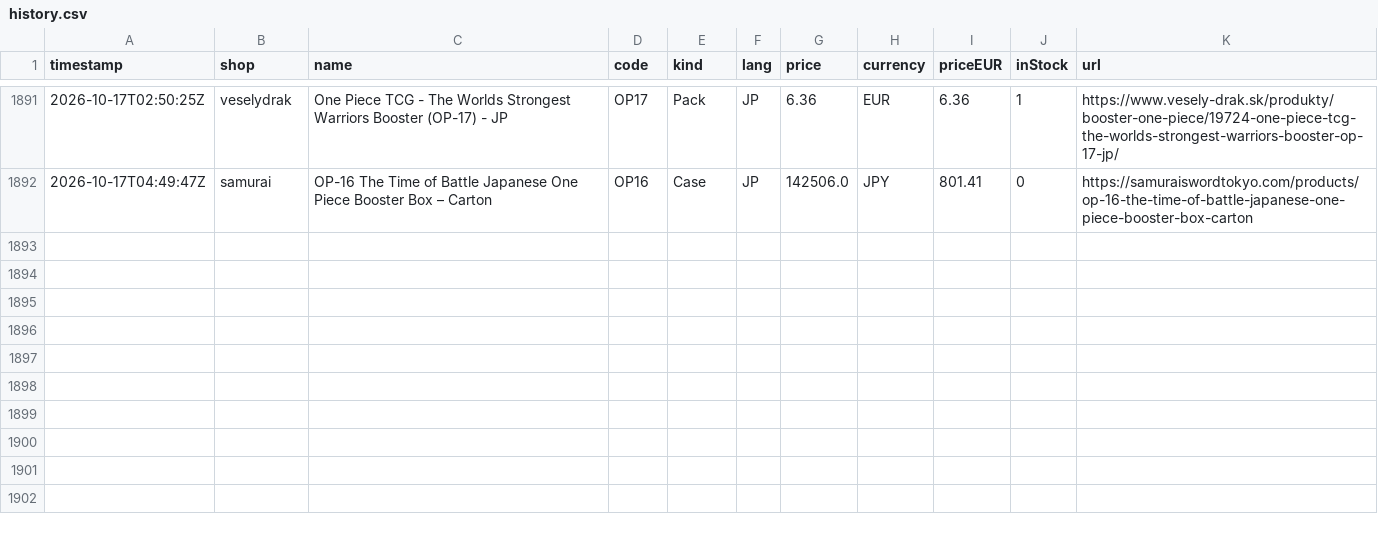
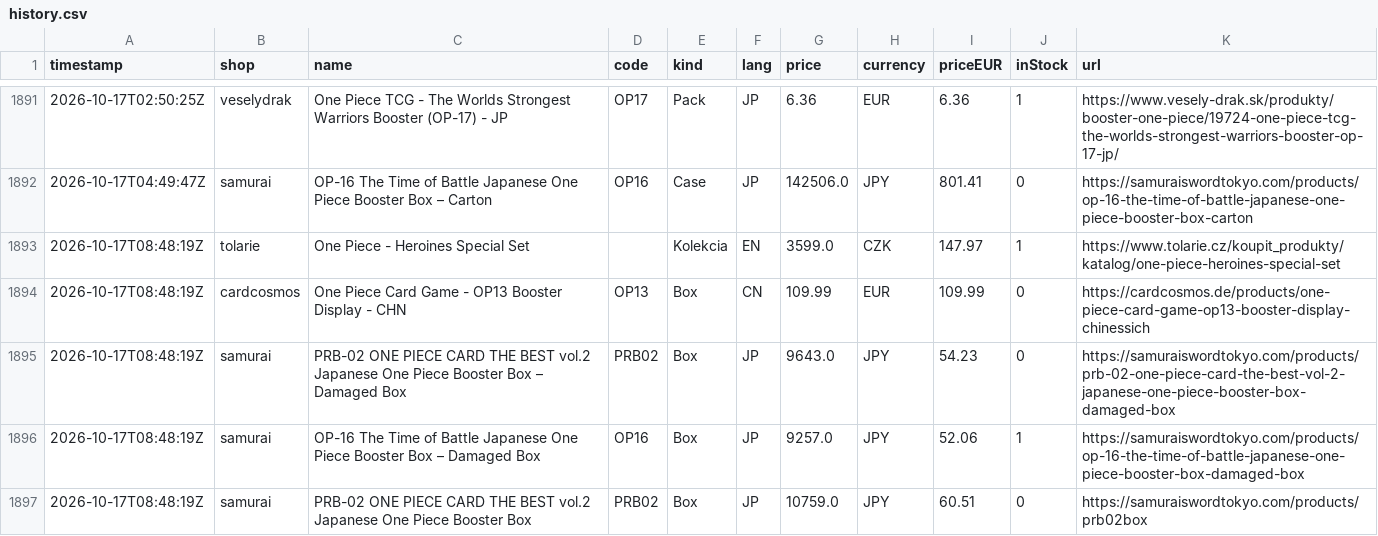
Before and after one commit to factoryofcrazy-coder/onepiece-ceny, a CSV file: data/history.csv, drawn as a sheet; only a part is shown, gaps mark what is left out.

```diff
--- a/data/history.csv
+++ b/data/history.csv
@@ -1892 +1892,6 @@ timestamp,shop,name,code,kind,lang,price,currency,priceEUR,inStock,url
 2026-10-17T04:49:47Z,samurai,OP-16 The Time of Battle Japanese One Piece Booster Box – Carton,OP16,Case,JP,142506.0,JPY,801.41,0,https://samuraiswordtokyo.com/products/op-16-the-time-of-battle-japanese-one-piece-booster-box-carton
+2026-10-17T08:48:19Z,tolarie,One Piece - Heroines Special Set,,Kolekcia,EN,3599.0,CZK,147.97,1,https://www.tolarie.cz/koupit_produkty/katalog/one-piece-heroines-special-set
+2026-10-17T08:48:19Z,cardcosmos,One Piece Card Game - OP13 Booster Display - CHN,OP13,Box,CN,109.99,EUR,109.99,0,https://cardcosmos.de/products/one-piece-card-game-op13-booster-display-chinessich
+2026-10-17T08:48:19Z,samurai,PRB-02 ONE PIECE CARD THE BEST vol.2 Japanese One Piece Booster Box – Damaged Box,PRB02,Box,JP,9643.0,JPY,54.23,0,https://samuraiswordtokyo.com/products/prb-02-one-piece-card-the-best-vol-2-japanese-one-piece-booster-box-damaged-box
+2026-10-17T08:48:19Z,samurai,OP-16 The Time of Battle Japanese One Piece Booster Box – Damaged Box,OP16,Box,JP,9257.0,JPY,52.06,1,https://samuraiswordtokyo.com/products/op-16-the-time-of-battle-japanese-one-piece-booster-box-damaged-box
+2026-10-17T08:48:19Z,samurai,PRB-02 ONE PIECE CARD THE BEST vol.2 Japanese One Piece Booster Box,PRB02,Box,JP,10759.0,JPY,60.51,0,https://samuraiswordtokyo.com/products/prb02box
```
Also changed, not shown: 3 other files.
